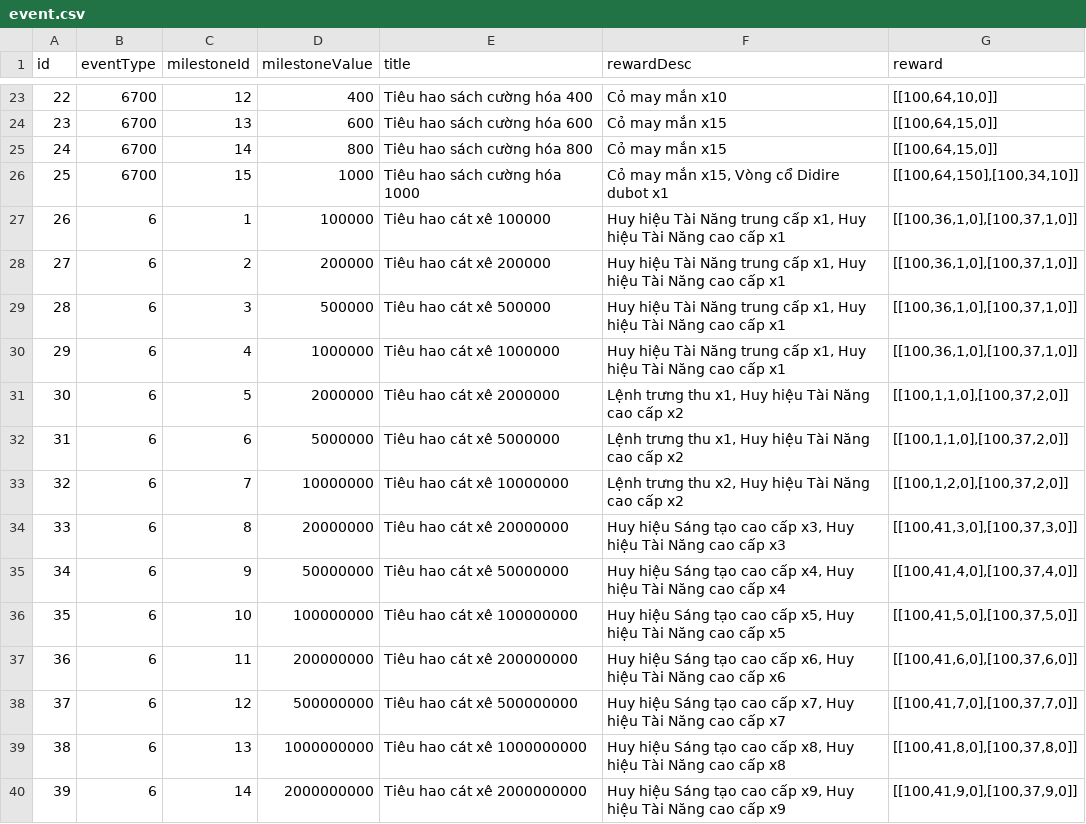
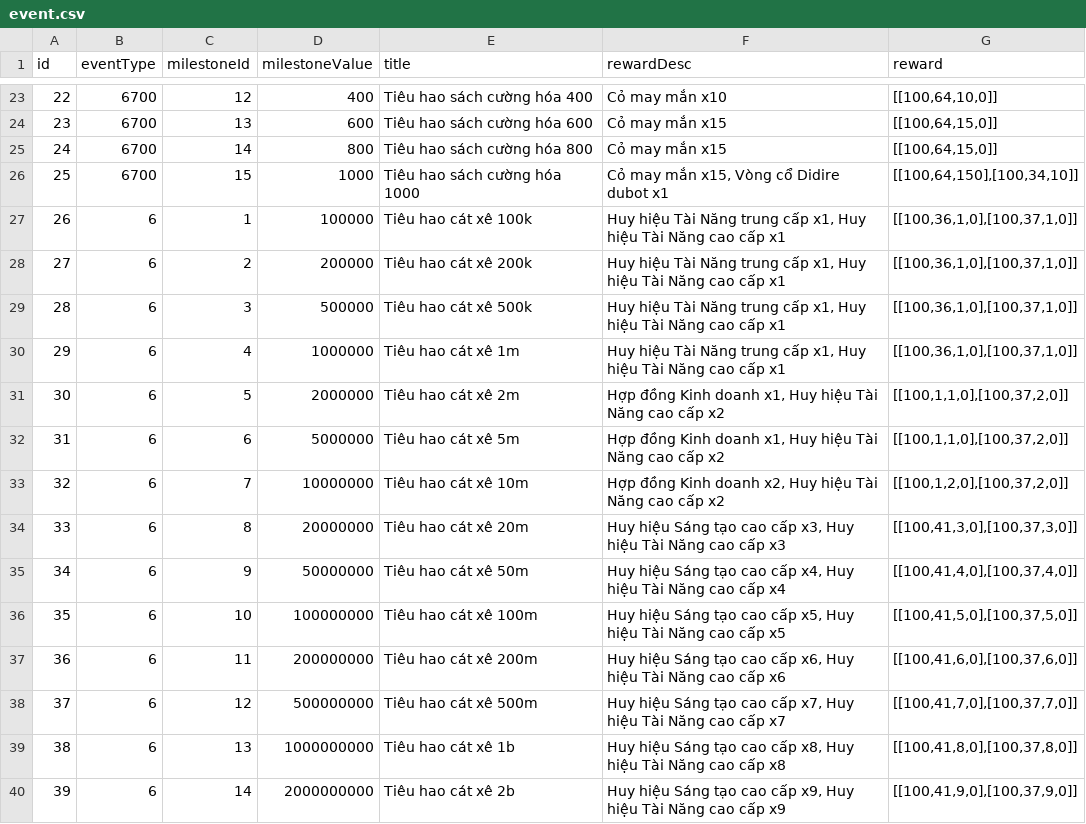
Before and after one commit to ecraftagency/rxheartbeat, a CSV file: data/csv/event.csv, drawn as a sheet; only a part is shown, gaps mark what is left out; the diff covers the shown part only.

```diff
--- a/data/csv/event.csv
+++ b/data/csv/event.csv
@@ -26,15 +26,15 @@ id,eventType,milestoneId,milestoneValue,title,rewardDesc,reward
 25,6700,15,1000,Tiêu hao sách cường hóa 1000,"Cỏ may mắn x15, Vòng cổ Didire dubot x1","[[100,64,150],[100,34,10]]"
-26,6,1,100000,Tiêu hao cát xê 100000,"Huy hiệu Tài Năng trung cấp x1, Huy hiệu Tài Năng cao cấp x1","[[100,36,1,0],[100,37,1,0]]"
-27,6,2,200000,Tiêu hao cát xê 200000,"Huy hiệu Tài Năng trung cấp x1, Huy hiệu Tài Năng cao cấp x1","[[100,36,1,0],[100,37,1,0]]"
-28,6,3,500000,Tiêu hao cát xê 500000,"Huy hiệu Tài Năng trung cấp x1, Huy hiệu Tài Năng cao cấp x1","[[100,36,1,0],[100,37,1,0]]"
-29,6,4,1000000,Tiêu hao cát xê 1000000,"Huy hiệu Tài Năng trung cấp x1, Huy hiệu Tài Năng cao cấp x1","[[100,36,1,0],[100,37,1,0]]"
-30,6,5,2000000,Tiêu hao cát xê 2000000,"Lệnh trưng thu x1, Huy hiệu Tài Năng cao cấp x2","[[100,1,1,0],[100,37,2,0]]"
-31,6,6,5000000,Tiêu hao cát xê 5000000,"Lệnh trưng thu x1, Huy hiệu Tài Năng cao cấp x2","[[100,1,1,0],[100,37,2,0]]"
-32,6,7,10000000,Tiêu hao cát xê 10000000,"Lệnh trưng thu x2, Huy hiệu Tài Năng cao cấp x2","[[100,1,2,0],[100,37,2,0]]"
-33,6,8,20000000,Tiêu hao cát xê 20000000,"Huy hiệu Sáng tạo cao cấp x3, Huy hiệu Tài Năng cao cấp x3","[[100,41,3,0],[100,37,3,0]]"
-34,6,9,50000000,Tiêu hao cát xê 50000000,"Huy hiệu Sáng tạo cao cấp x4, Huy hiệu Tài Năng cao cấp x4","[[100,41,4,0],[100,37,4,0]]"
-35,6,10,100000000,Tiêu hao cát xê 100000000,"Huy hiệu Sáng tạo cao cấp x5, Huy hiệu Tài Năng cao cấp x5","[[100,41,5,0],[100,37,5,0]]"
-36,6,11,200000000,Tiêu hao cát xê 200000000,"Huy hiệu Sáng tạo cao cấp x6, Huy hiệu Tài Năng cao cấp x6","[[100,41,6,0],[100,37,6,0]]"
-37,6,12,500000000,Tiêu hao cát xê 500000000,"Huy hiệu Sáng tạo cao cấp x7, Huy hiệu Tài Năng cao cấp x7","[[100,41,7,0],[100,37,7,0]]"
-38,6,13,1000000000,Tiêu hao cát xê 1000000000,"Huy hiệu Sáng tạo cao cấp x8, Huy hiệu Tài Năng cao cấp x8","[[100,41,8,0],[100,37,8,0]]"
-39,6,14,2000000000,Tiêu hao cát xê 2000000000,"Huy hiệu Sáng tạo cao cấp x9, Huy hiệu Tài Năng cao cấp x9","[[100,41,9,0],[100,37,9,0]]"
+26,6,1,100000,Tiêu hao cát xê 100k,"Huy hiệu Tài Năng trung cấp x1, Huy hiệu Tài Năng cao cấp x1","[[100,36,1,0],[100,37,1,0]]"
+27,6,2,200000,Tiêu hao cát xê 200k,"Huy hiệu Tài Năng trung cấp x1, Huy hiệu Tài Năng cao cấp x1","[[100,36,1,0],[100,37,1,0]]"
+28,6,3,500000,Tiêu hao cát xê 500k,"Huy hiệu Tài Năng trung cấp x1, Huy hiệu Tài Năng cao cấp x1","[[100,36,1,0],[100,37,1,0]]"
+29,6,4,1000000,Tiêu hao cát xê 1m,"Huy hiệu Tài Năng trung cấp x1, Huy hiệu Tài Năng cao cấp x1","[[100,36,1,0],[100,37,1,0]]"
+30,6,5,2000000,Tiêu hao cát xê 2m,"Hợp đồng Kinh doanh x1, Huy hiệu Tài Năng cao cấp x2","[[100,1,1,0],[100,37,2,0]]"
+31,6,6,5000000,Tiêu hao cát xê 5m,"Hợp đồng Kinh doanh x1, Huy hiệu Tài Năng cao cấp x2","[[100,1,1,0],[100,37,2,0]]"
+32,6,7,10000000,Tiêu hao cát xê 10m,"Hợp đồng Kinh doanh x2, Huy hiệu Tài Năng cao cấp x2","[[100,1,2,0],[100,37,2,0]]"
+33,6,8,20000000,Tiêu hao cát xê 20m,"Huy hiệu Sáng tạo cao cấp x3, Huy hiệu Tài Năng cao cấp x3","[[100,41,3,0],[100,37,3,0]]"
+34,6,9,50000000,Tiêu hao cát xê 50m,"Huy hiệu Sáng tạo cao cấp x4, Huy hiệu Tài Năng cao cấp x4","[[100,41,4,0],[100,37,4,0]]"
+35,6,10,100000000,Tiêu hao cát xê 100m,"Huy hiệu Sáng tạo cao cấp x5, Huy hiệu Tài Năng cao cấp x5","[[100,41,5,0],[100,37,5,0]]"
+36,6,11,200000000,Tiêu hao cát xê 200m,"Huy hiệu Sáng tạo cao cấp x6, Huy hiệu Tài Năng cao cấp x6","[[100,41,6,0],[100,37,6,0]]"
+37,6,12,500000000,Tiêu hao cát xê 500m,"Huy hiệu Sáng tạo cao cấp x7, Huy hiệu Tài Năng cao cấp x7","[[100,41,7,0],[100,37,7,0]]"
+38,6,13,1000000000,Tiêu hao cát xê 1b,"Huy hiệu Sáng tạo cao cấp x8, Huy hiệu Tài Năng cao cấp x8","[[100,41,8,0],[100,37,8,0]]"
+39,6,14,2000000000,Tiêu hao cát xê 2b,"Huy hiệu Sáng tạo cao cấp x9, Huy hiệu Tài Năng cao cấp x9","[[100,41,9,0],[100,37,9,0]]"
```
Also changed, not shown: 32 edited cells elsewhere in this file, data/csv/Halo.csv, data/csv/mission.csv, 29 other files.
